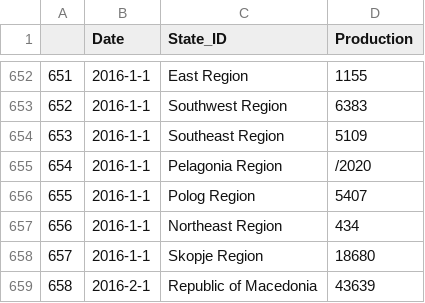
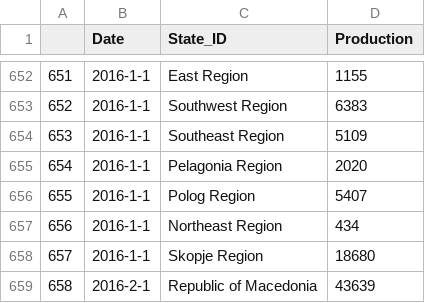
Before and after one commit to Duncan-W/data, a CSV file: mac_NightsspentForeign_Data.csv, drawn as a sheet; only a part is shown, gaps mark what is left out.

Commit message:
Update mac_NightsspentForeign_Data.csv

```diff
--- a/mac_NightsspentForeign_Data.csv
+++ b/mac_NightsspentForeign_Data.csv
@@ -654,3 +654,3 @@
 653,2016-1-1,Southeast Region,5109
-654,2016-1-1,Pelagonia Region,/2020
+654,2016-1-1,Pelagonia Region,2020
 655,2016-1-1,Polog Region,5407
```
